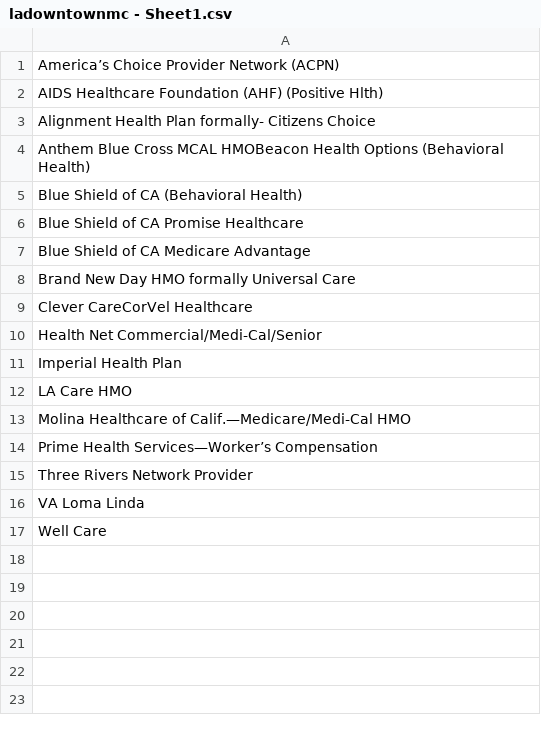
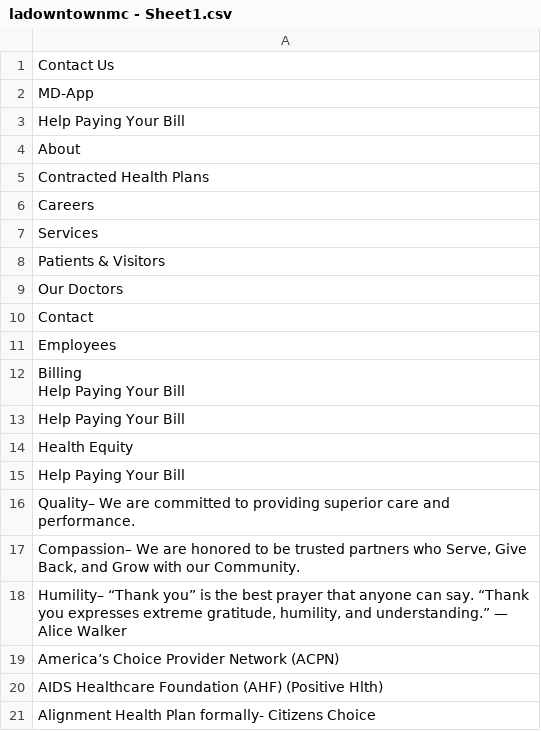
Before and after one commit to ShammuMeyyappan/LA-Hospital-Finder, a CSV file: data/processed/CSV/ladowntownmc - Sheet1.csv, drawn as a sheet; only a part is shown; the shorter side is filled out with more unchanged rows; the diff covers the shown part only.

```diff
--- a/data/processed/CSV/ladowntownmc - Sheet1.csv
+++ b/data/processed/CSV/ladowntownmc - Sheet1.csv
@@ -1 +1,23 @@
+Contact Us
+MD-App
+Help Paying Your Bill
+About
+Contracted Health Plans
+Careers
+Services
+Patients & Visitors
+Our Doctors
+Contact
+Employees
+"Billing
+
+Help Paying Your Bill
+
+"
+Help Paying Your Bill
+Health Equity
+Help Paying Your Bill
+Quality– We are committed to providing superior care and performance.
+"Compassion– We are honored to be trusted partners who Serve, Give Back, and Grow with our Community."
+"Humility– “Thank you” is the best prayer that anyone can say. “Thank you expresses extreme gratitude, humility, and understanding.” — Alice Walker"
 America’s Choice Provider Network (ACPN)
```
Also changed, not shown: 23 added rows elsewhere in this file, data/processed/CSV/dignity_Service - Sheet1.csv, data/processed/CSV/keck - Sheet1.csv, 19 other files.
